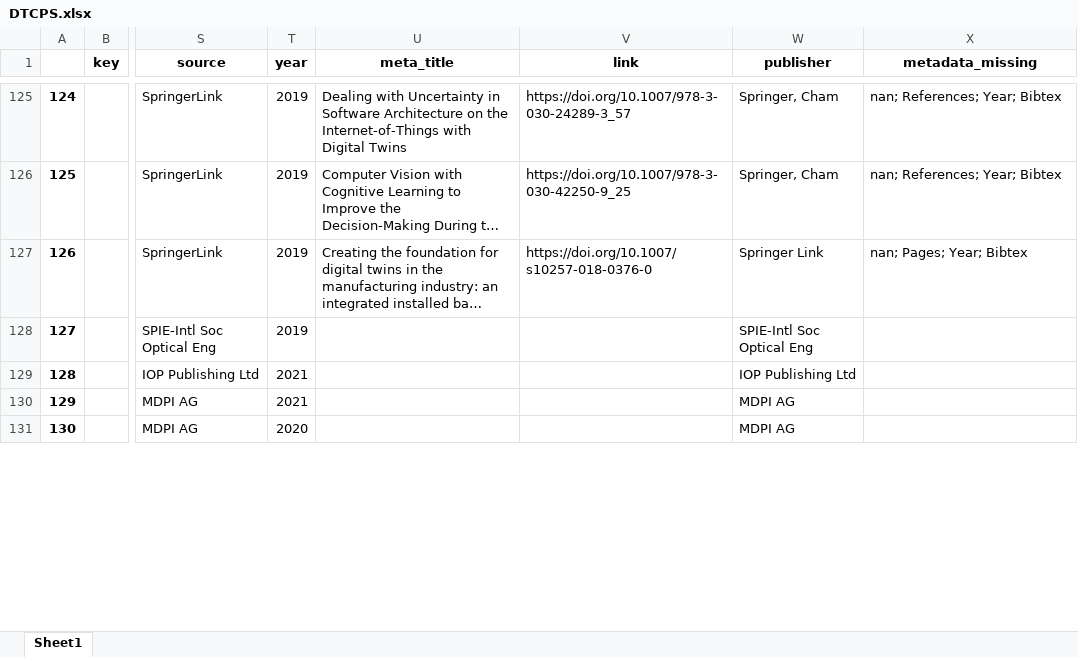
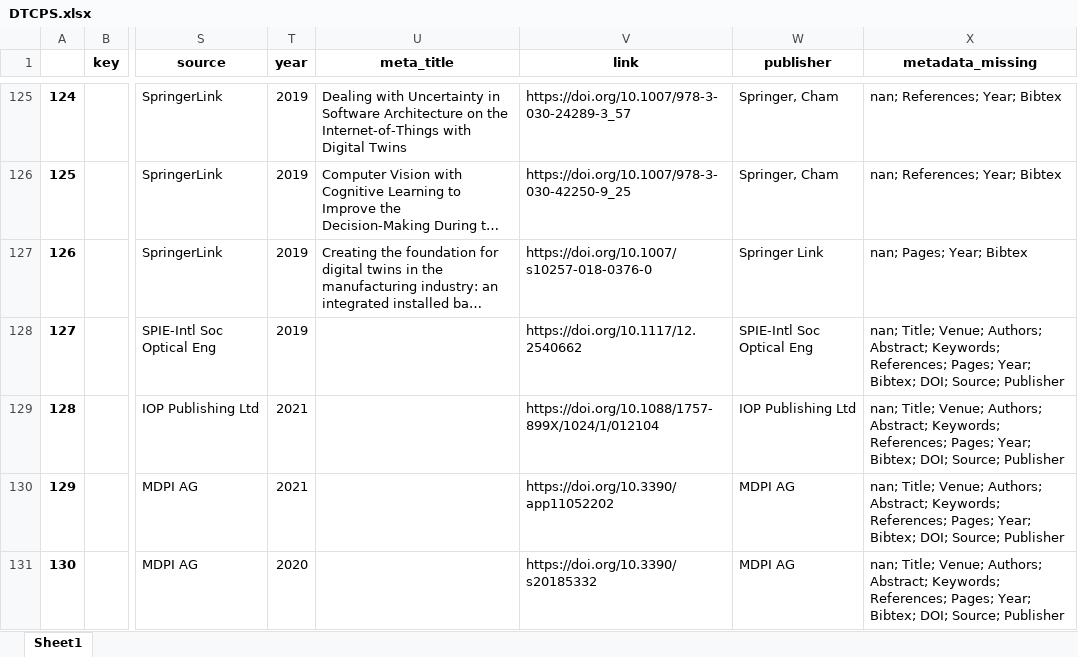
Before and after one commit to geodes-sms/IFT3150-ProjetCurationMetadonnees, an Excel workbook: Datasets/DTCPS/DTCPS.xlsx, sheet Sheet1, drawn as a sheet; only a part is shown, gaps mark what is left out; long unchanged cells end in …; values as stored, in another font and other column widths than the file's, no borders; the diff covers the shown part only; the diff names each change by its address in the sheet, - before the commit and + after, or states it on an @@ line.

```diff
--- a/Datasets/DTCPS/DTCPS.xlsx (sheet Sheet1)
+++ b/Datasets/DTCPS/DTCPS.xlsx (sheet Sheet1)
-V128 (link): (empty)
+V128 (link): https://doi.org/10.1117/12.2540662
-X128:X131 (metadata_missing): (empty)
+X128:X131 (metadata_missing): nan; Title; Venue; Authors; Abstract; Keywords; References; Pages; Year; Bibtex; DOI; Source; Publisher
-V129 (link): (empty)
+V129 (link): https://doi.org/10.1088/1757-899X/1024/1/012104
-V130 (link): (empty)
+V130 (link): https://doi.org/10.3390/app11052202
-V131 (link): (empty)
+V131 (link): https://doi.org/10.3390/s20185332
```
Also changed, not shown: 535 edited cells elsewhere in this sheet, Datasets/DTCPS/DTCPS_pre-extract.xlsx, Datasets/erreurs_999.xlsx, 1 other file.
